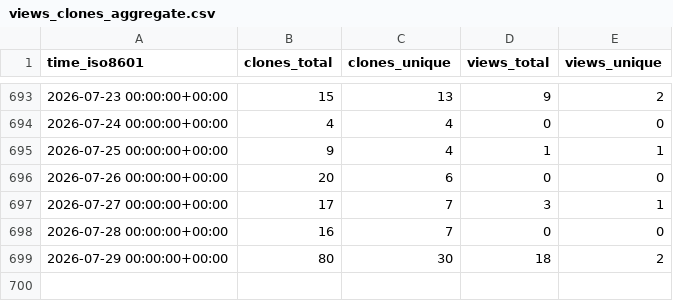
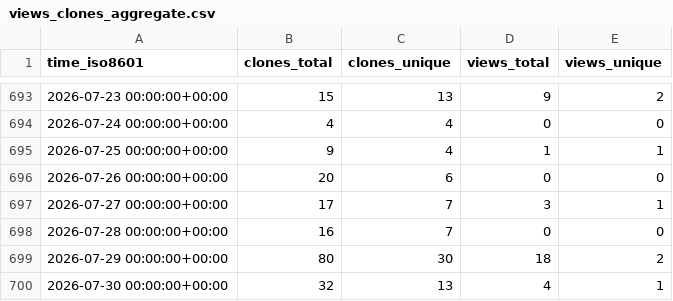
Before and after one commit to grp-bork/samestr_flow, a CSV file: grp-bork/samestr_flow/ghrs-data/views_clones_aggregate.csv, drawn as a sheet; only a part is shown, gaps mark what is left out.

```diff
--- a/grp-bork/samestr_flow/ghrs-data/views_clones_aggregate.csv
+++ b/grp-bork/samestr_flow/ghrs-data/views_clones_aggregate.csv
@@ -699 +699,2 @@ time_iso8601,clones_total,clones_unique,views_total,views_unique
 2026-07-29 00:00:00+00:00,80,30,18,2
+2026-07-30 00:00:00+00:00,32,13,4,1
```
Also changed, not shown: 1 other file.
